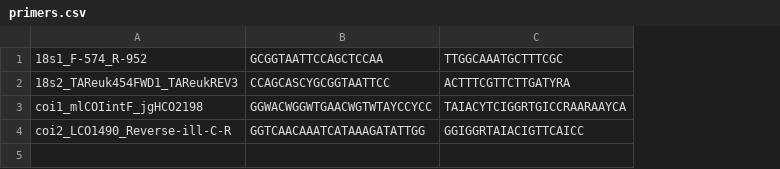
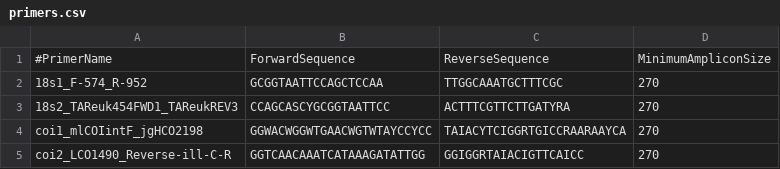
Before and after one commit to enormandeau/barque, a CSV file: primers.csv, drawn as a sheet; addresses are those after the commit; the diff names each change by its address in the sheet, - before the commit and + after, or states it on an @@ line.

Commit message:
Add minimum amplicon length to primers.csv

```diff
--- a/primers.csv
+++ b/primers.csv
+column D, rows 2-5: all 270
+row 1: #PrimerName | ForwardSequence | ReverseSequence | MinimumAmpliconSize
```
Also changed, not shown: 1 other file.
